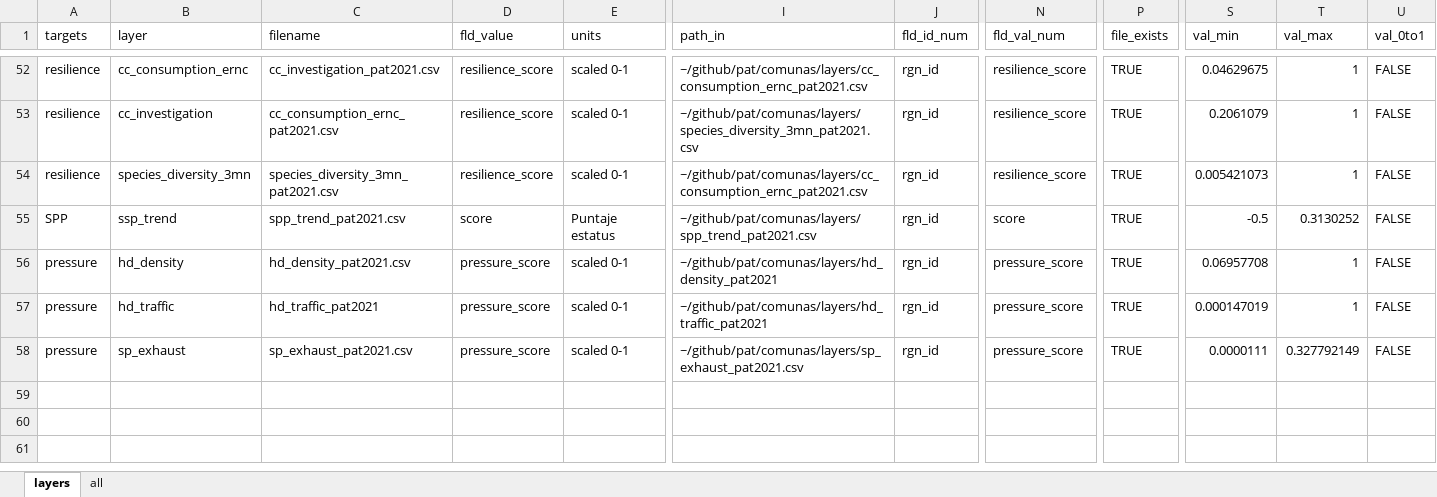
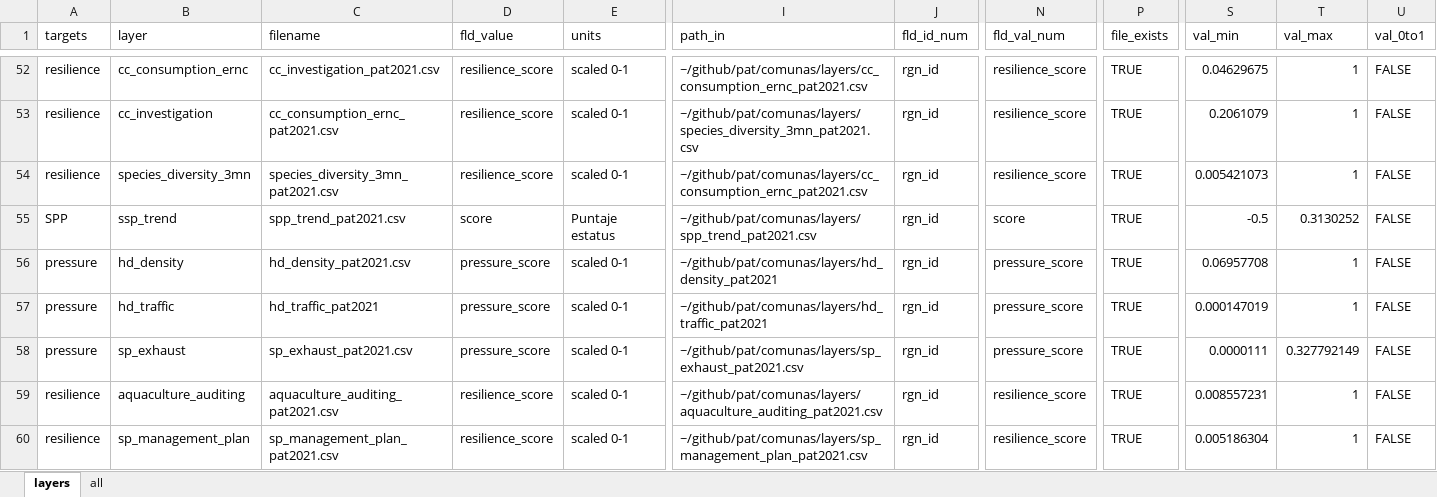
Before and after one commit to OHI-Science/pat, an Excel workbook: comunas/layers.xlsx, sheet layers, drawn as a sheet; only a part is shown, gaps mark what is left out; values as stored, in another font and other column widths than the file's, no borders; rows hold the shown columns only; the diff names each change by its address in the sheet, - before the commit and + after, or states it on an @@ line.

Commit message:
actualización resiliencias

```diff
--- a/comunas/layers.xlsx (sheet layers)
+++ b/comunas/layers.xlsx (sheet layers)
+row 59: resilience | aquaculture_auditing | aquaculture_auditing_pat2021.csv | resilience_score | scaled 0-1 | ~/github/pat/comunas/layers/aquaculture_auditing_pat2021.csv | rgn_id | resilience_score | TRUE | 0.008557231 | 1 | FALSE
+row 60: resilience | sp_management_plan | sp_management_plan_pat2021.csv | resilience_score | scaled 0-1 | ~/github/pat/comunas/layers/sp_management_plan_pat2021.csv | rgn_id | resilience_score | TRUE | 0.005186304 | 1 | FALSE
```
